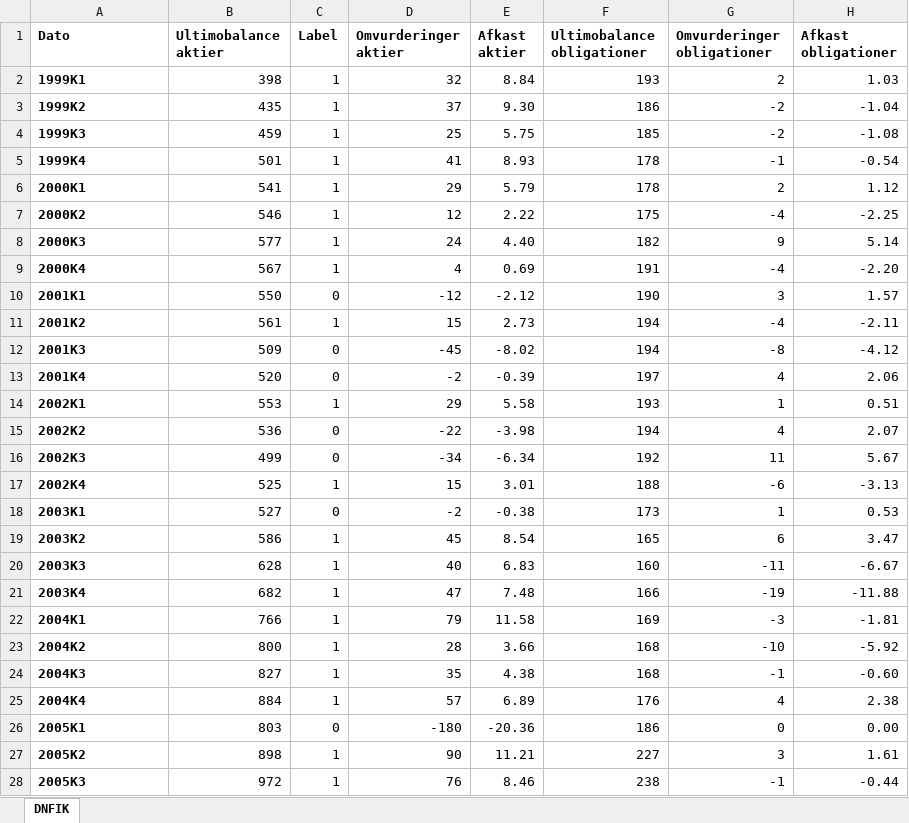
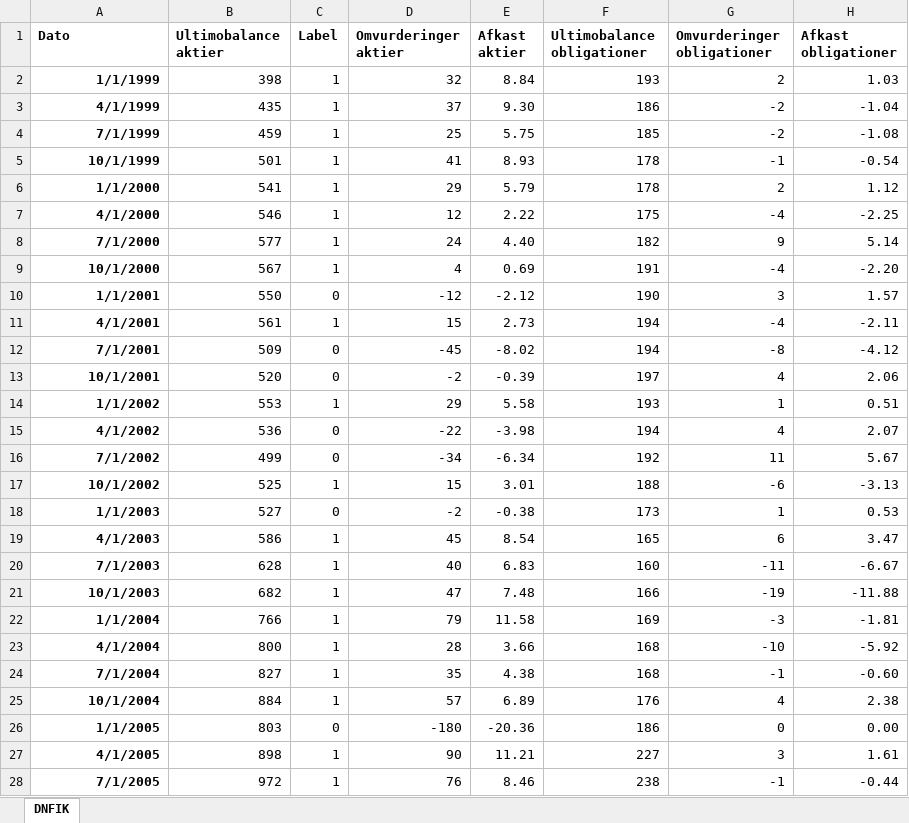
Before and after one commit to Kris390d/M3-exam, an Excel workbook: SDS M3.xlsx, sheet DNFIK, drawn as a sheet; only a part is shown; values as stored, in another font and other column widths than the file's, no borders; the diff covers the shown part only; the diff names each change by its address in the sheet, - before the commit and + after, or states it on an @@ line.

```diff
--- a/SDS M3.xlsx (sheet DNFIK)
+++ b/SDS M3.xlsx (sheet DNFIK)
-A2 (Dato): 1999K1
+A2 (Dato): 1/1/1999
-A3 (Dato): 1999K2
+A3 (Dato): 4/1/1999
-A4 (Dato): 1999K3
+A4 (Dato): 7/1/1999
-A5 (Dato): 1999K4
+A5 (Dato): 10/1/1999
-A6 (Dato): 2000K1
+A6 (Dato): 1/1/2000
-A7 (Dato): 2000K2
+A7 (Dato): 4/1/2000
-A8 (Dato): 2000K3
+A8 (Dato): 7/1/2000
-A9 (Dato): 2000K4
+A9 (Dato): 10/1/2000
-A10 (Dato): 2001K1
+A10 (Dato): 1/1/2001
-A11 (Dato): 2001K2
+A11 (Dato): 4/1/2001
-A12 (Dato): 2001K3
+A12 (Dato): 7/1/2001
-A13 (Dato): 2001K4
+A13 (Dato): 10/1/2001
-A14 (Dato): 2002K1
+A14 (Dato): 1/1/2002
-A15 (Dato): 2002K2
+A15 (Dato): 4/1/2002
-A16 (Dato): 2002K3
+A16 (Dato): 7/1/2002
-A17 (Dato): 2002K4
+A17 (Dato): 10/1/2002
-A18 (Dato): 2003K1
+A18 (Dato): 1/1/2003
-A19 (Dato): 2003K2
+A19 (Dato): 4/1/2003
-A20 (Dato): 2003K3
+A20 (Dato): 7/1/2003
-A21 (Dato): 2003K4
+A21 (Dato): 10/1/2003
-A22 (Dato): 2004K1
+A22 (Dato): 1/1/2004
-A23 (Dato): 2004K2
+A23 (Dato): 4/1/2004
-A24 (Dato): 2004K3
+A24 (Dato): 7/1/2004
-A25 (Dato): 2004K4
+A25 (Dato): 10/1/2004
-A26 (Dato): 2005K1
+A26 (Dato): 1/1/2005
-A26:A28 alignment: left
+A26:A28 alignment: right
-A27 (Dato): 2005K2
+A27 (Dato): 4/1/2005
-A28 (Dato): 2005K3
+A28 (Dato): 7/1/2005
```
Also changed, not shown: 58 edited cells and cell formats elsewhere in this sheet.
